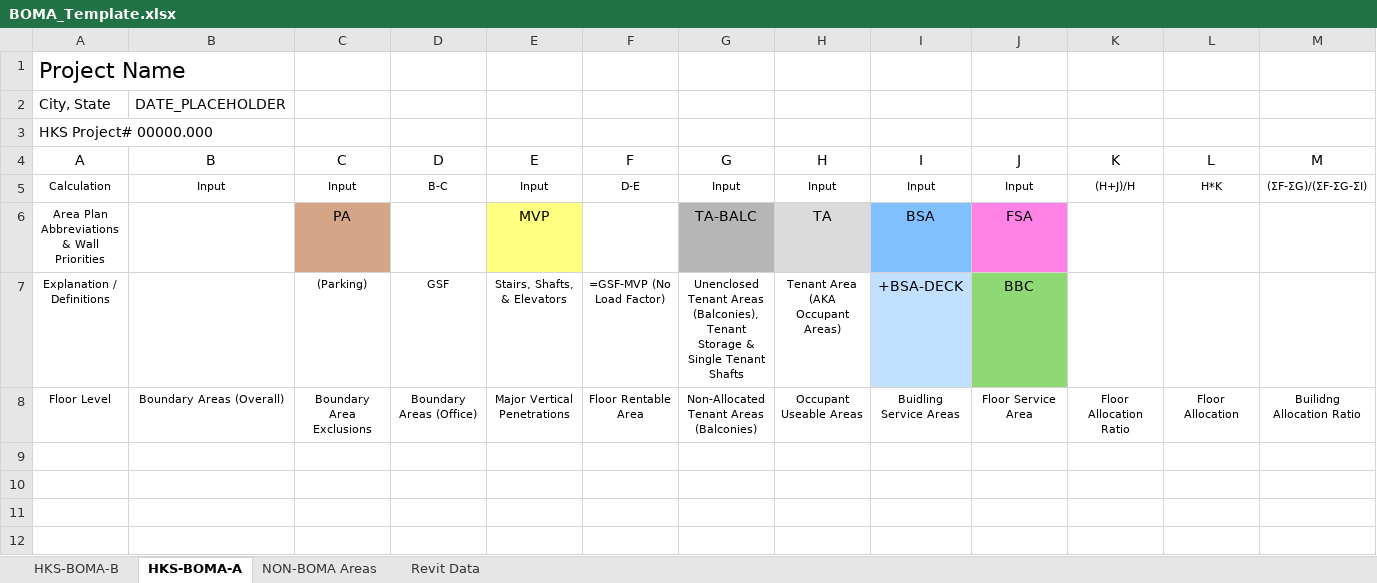
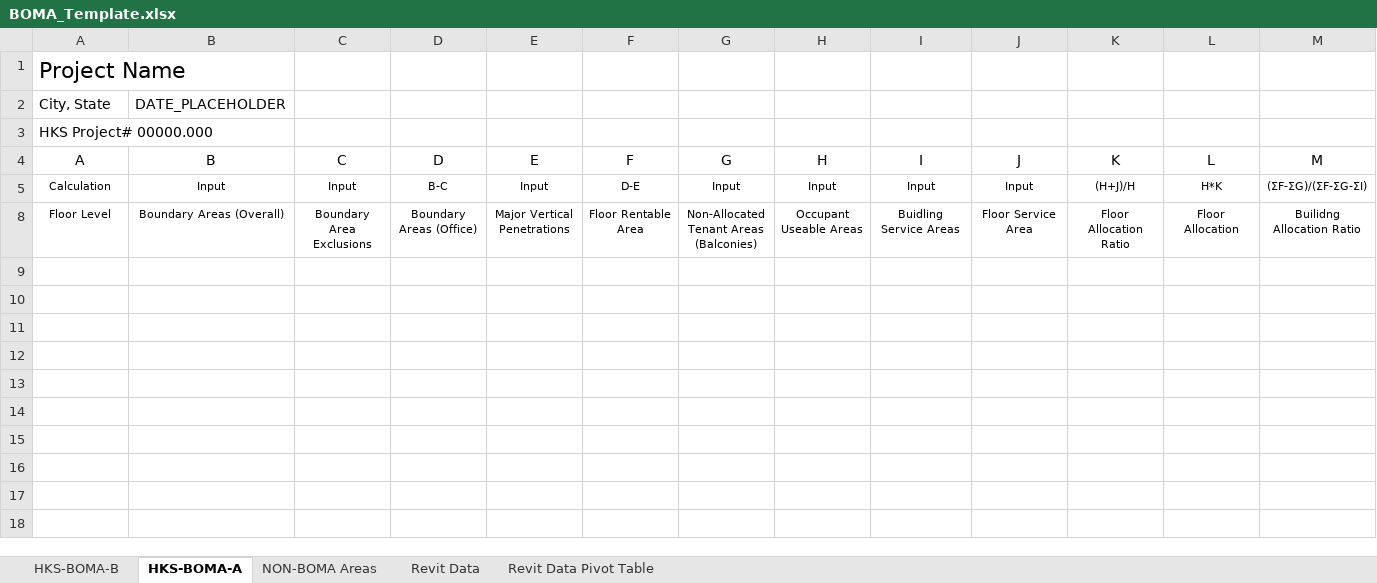
Before and after one commit to JasonCrist/BOMATabulator-PreRelease, an Excel workbook: BOMA_Template.xlsx, sheet HKS-BOMA-A, drawn as a sheet; only a part is shown; the shorter side is filled out with more unchanged rows; values as stored, in another font and other column widths than the file's, no borders; rows hold the shown columns only; the diff names each change by its address in the sheet, - before the commit and + after, or states it on an @@ line.

```diff
--- a/BOMA_Template.xlsx (sheet HKS-BOMA-A)
+++ b/BOMA_Template.xlsx (sheet HKS-BOMA-A)
+sheet tab: Revit Data Pivot Table
@@ row 6 hidden: Area Plan Abbreviations & Wall Priorities |  | PA |  | MVP |  | TA-BALC | TA | BSA | FSA @@
@@ row 7 hidden: Explanation / Definitions |  | (Parking) | GSF | Stairs, Shafts, & Elevators | =GSF-MVP (No Load Factor) | Unenclosed Tenant Areas (Balconies), Tenant Storage & Single Tenant Shafts | Tenant Area (AKA Occupant Areas) | +BSA-DECK | BBC @@
```
Also changed, not shown: sheet HKS-BOMA-B.
